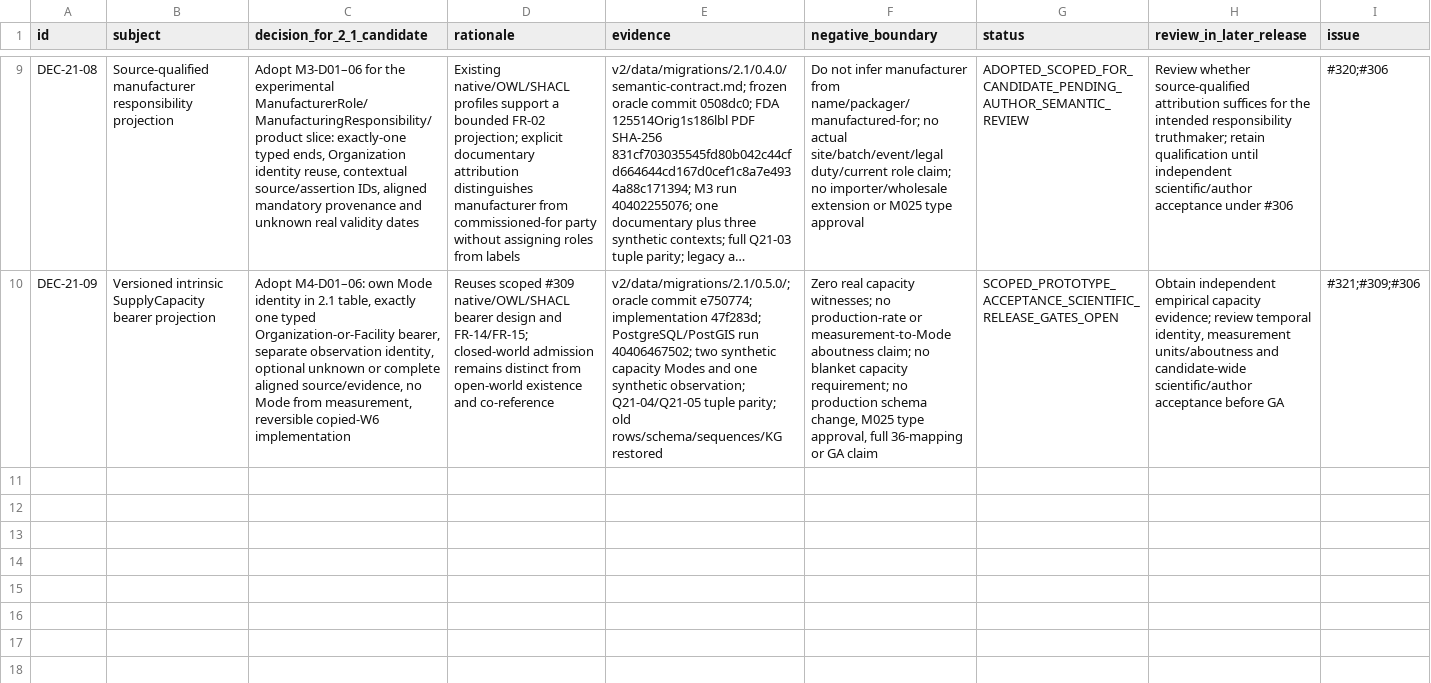
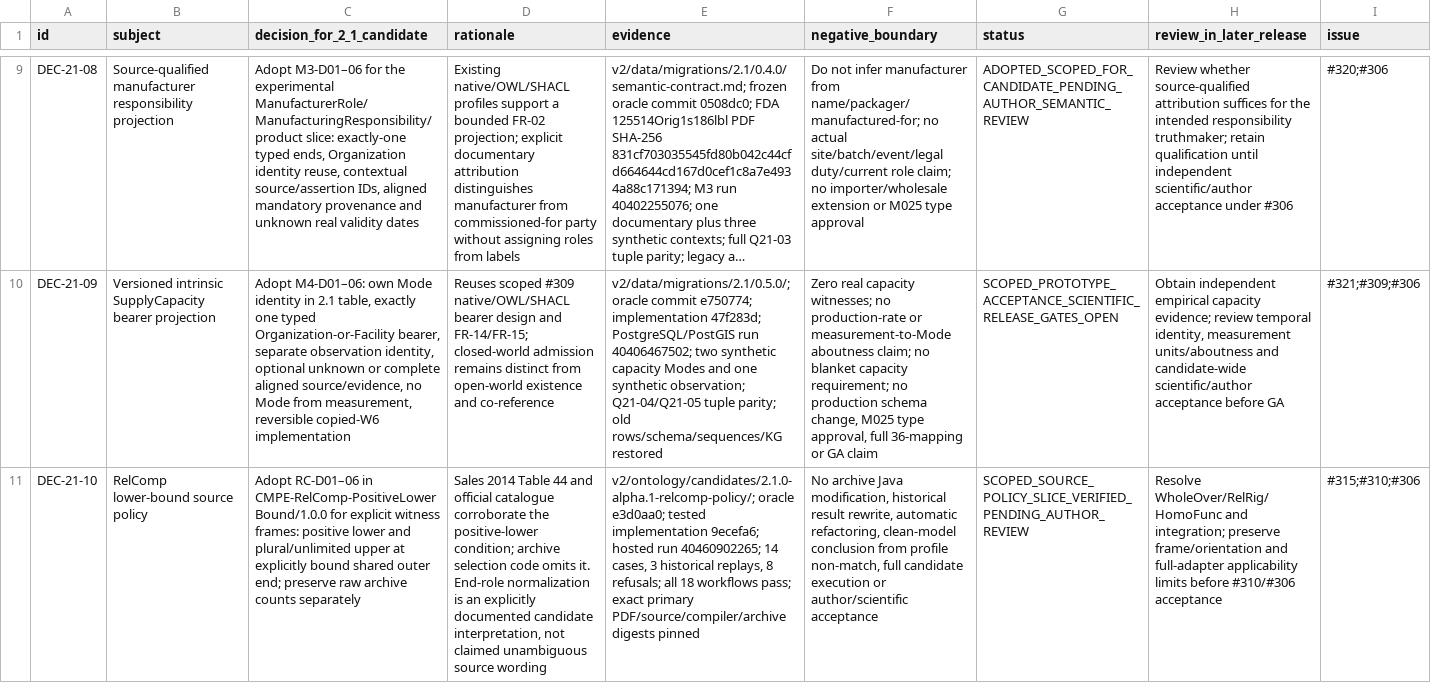
Before and after one commit to ArazSaieArasi3/CM-PharmE, a CSV file: v2/release/2.1/0.1.0/decision-register.csv, drawn as a sheet; only a part is shown, gaps mark what is left out; long unchanged cells end in …; the diff names each change by its address in the sheet, - before the commit and + after, or states it on an @@ line.

Commit message:
Record verified RelComp lower-bound slice, source decisions and open applicability gates (#315)

```diff
--- a/v2/release/2.1/0.1.0/decision-register.csv
+++ b/v2/release/2.1/0.1.0/decision-register.csv
+row 11: DEC-21-10 | RelComp lower-bound source policy | Adopt RC-D01–06 in CMPE-RelComp-PositiveLowerBound/1.0.0 for explicit witness frames: positive lower and plural/unlimited upper at explicitly bound shared outer end; preserve raw archive counts separately | Sales 2014 Table 44 and official catalogue corroborate the positive-lower condition; archive selection code omits it. End-role normalization is an explicitly documented candidate interpretation, not claimed unambiguous source wording | v2/ontology/candidates/2.1.0-alpha.1-relcomp-policy/; oracle e3d0aa0; tested implementation 9ecefa6; hosted run 40460902265; 14 cases, 3 historical replays, 8 refusals; all 18 workflows pass; exact primary PDF/source/compiler/archive digests pinned | No archive Java modification, historical result rewrite, automatic refactoring, clean-model conclusion from profile non-match, full candidate execution or author/scientific acceptance | SCOPED_SOURCE_POLICY_SLICE_VERIFIED_PENDING_AUTHOR_REVIEW | Resolve WholeOver/RelRig/HomoFunc and integration; preserve frame/orientation and full-adapter applicability limits before #310/#306 acceptance | #315;#310;#306
```
Also changed, not shown: 5 other files.
